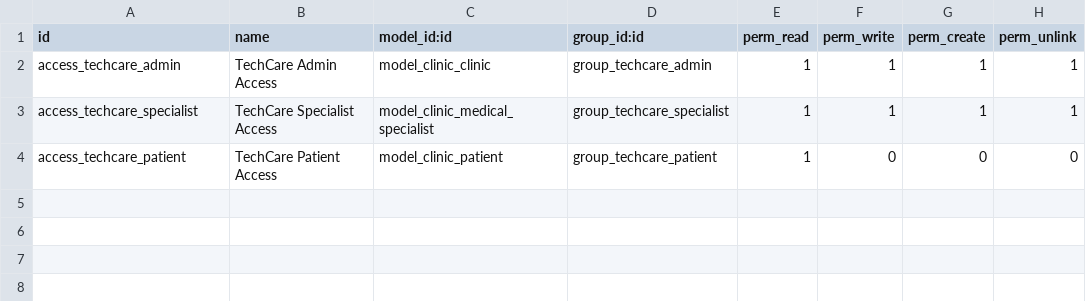
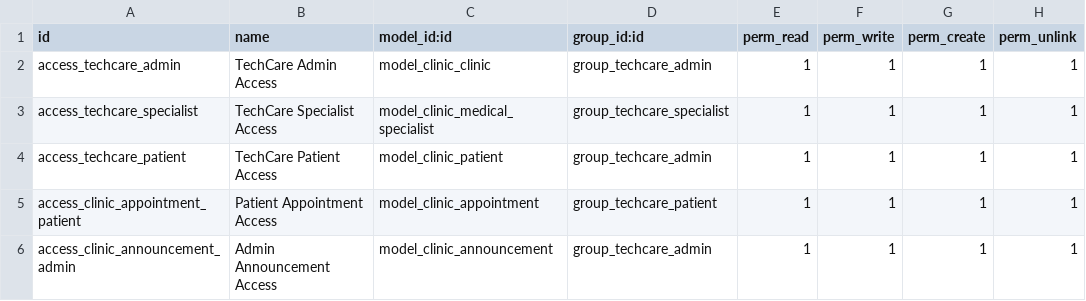
Before and after one commit to hasanajweh/private, a CSV file: security/ir.model.access.csv, drawn as a sheet.

```diff
--- a/security/ir.model.access.csv
+++ b/security/ir.model.access.csv
@@ -3,2 +3,4 @@
 "access_techcare_specialist","TechCare Specialist Access","model_clinic_medical_specialist","group_techcare_specialist",1,1,1,1
-"access_techcare_patient","TechCare Patient Access","model_clinic_patient","group_techcare_patient",1,0,0,0
+"access_techcare_patient","TechCare Patient Access","model_clinic_patient","group_techcare_admin",1,1,1,1
+"access_clinic_appointment_patient","Patient Appointment Access","model_clinic_appointment","group_techcare_patient",1,1,1,1
+"access_clinic_announcement_admin","Admin Announcement Access","model_clinic_announcement","group_techcare_admin",1,1,1,1
```
Also changed, not shown: 7 other files.
